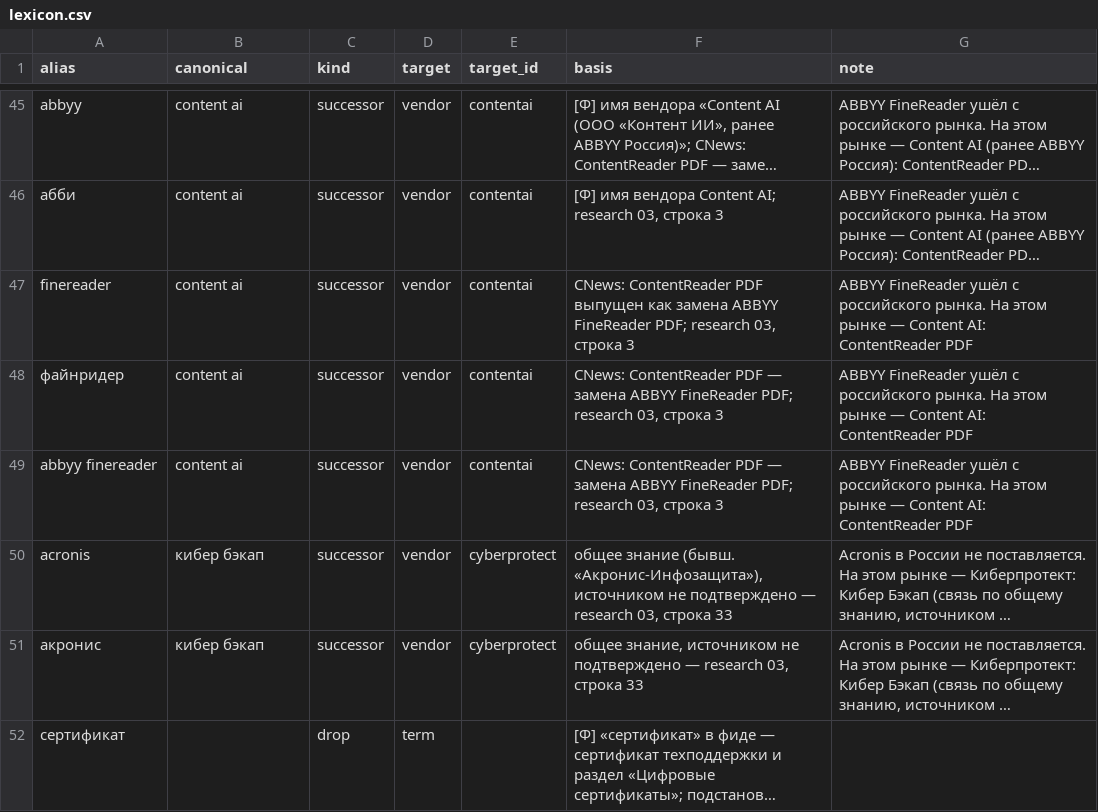
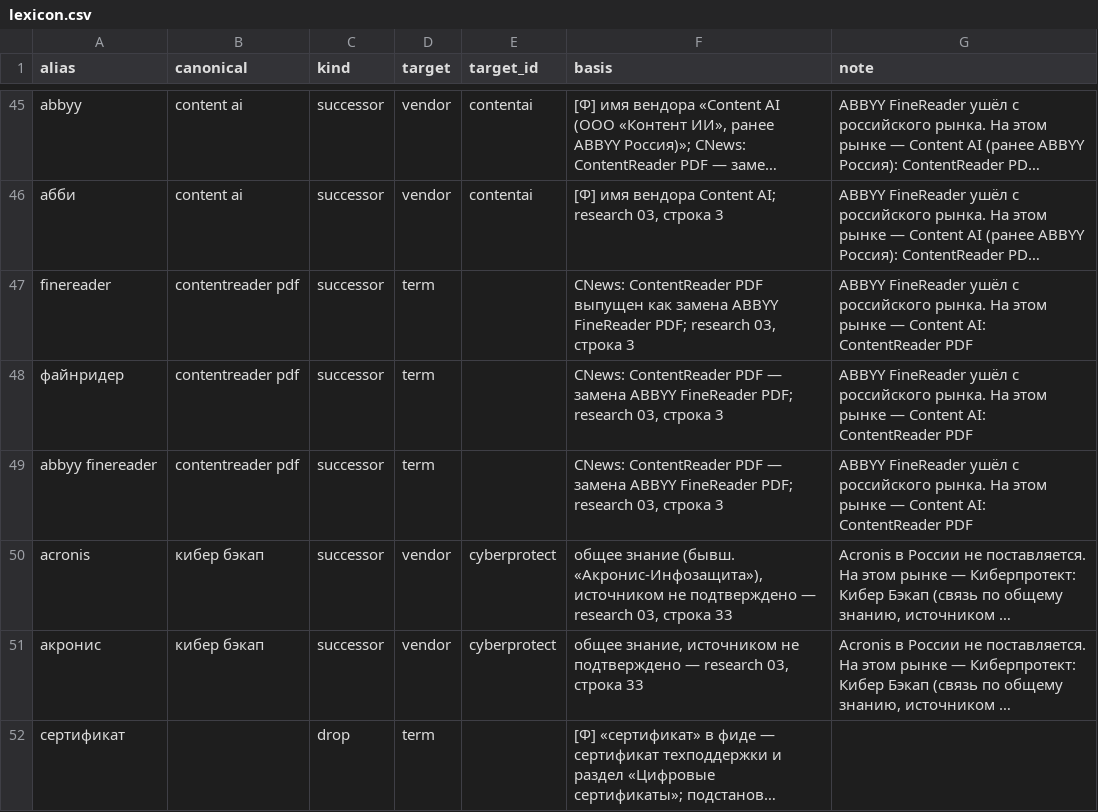
Before and after one commit to olegator-rus/rokotovka-plexet-kuznitsa, a CSV file: data/softline/lexicon.csv, drawn as a sheet; only a part is shown, gaps mark what is left out; long unchanged cells end in …; the diff covers the shown part only; the diff names each change by its address in the sheet, - before the commit and + after, or states it on an @@ line.

```diff
--- a/data/softline/lexicon.csv
+++ b/data/softline/lexicon.csv
-B47:B49 (canonical): content ai
+B47:B49 (canonical): contentreader pdf
-D47:D49 (target): vendor
+D47:D49 (target): term
-E47:E49 (target_id): contentai
+E47:E49 (target_id): (empty)
```
Also changed, not shown: 32 added rows elsewhere in this file, 6 other files.
